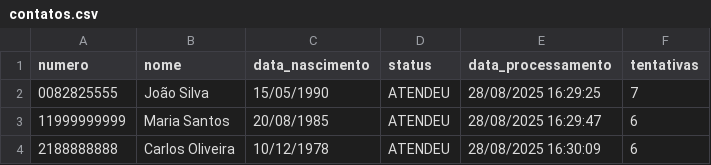
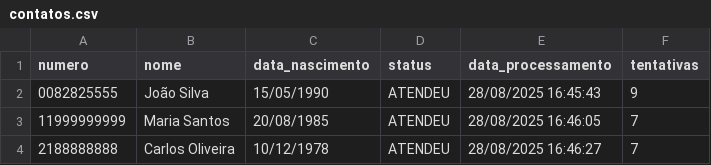
Before and after one commit to Rafakka/ADAC, a CSV file: contatos/contatos.csv, drawn as a sheet.

```diff
--- a/contatos/contatos.csv
+++ b/contatos/contatos.csv
@@ -1,4 +1,4 @@
 numero,nome,data_nascimento,status,data_processamento,tentativas
-0082825555,João Silva,15/05/1990,ATENDEU,28/08/2025 16:29:25,7
-11999999999,Maria Santos,20/08/1985,ATENDEU,28/08/2025 16:29:47,6
-2188888888,Carlos Oliveira,10/12/1978,ATENDEU,28/08/2025 16:30:09,6
+0082825555,João Silva,15/05/1990,ATENDEU,28/08/2025 16:45:43,9
+11999999999,Maria Santos,20/08/1985,ATENDEU,28/08/2025 16:46:05,7
+2188888888,Carlos Oliveira,10/12/1978,ATENDEU,28/08/2025 16:46:27,7
```
Also changed, not shown: 2 other files.
